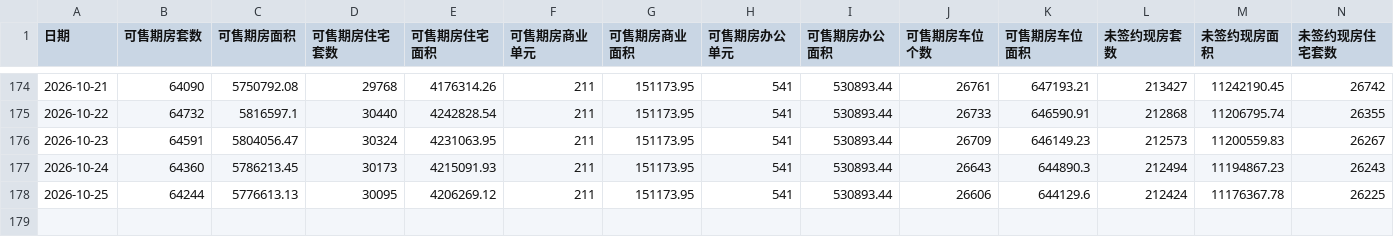
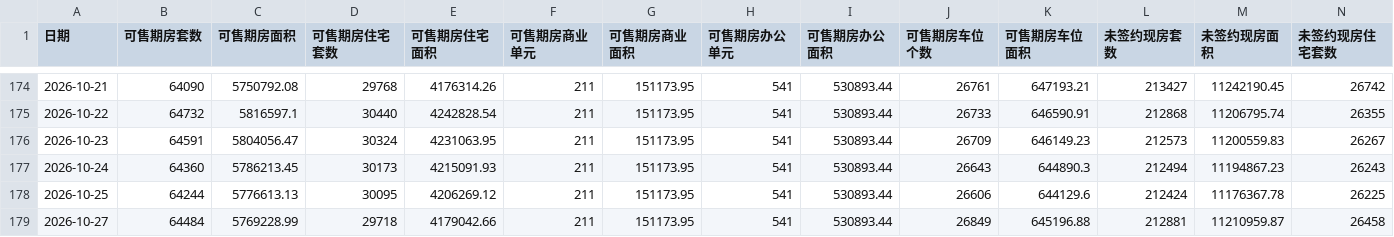
Before and after one commit to liuyanhui/house-stat, a CSV file: data/new_daily.csv, drawn as a sheet; only a part is shown, gaps mark what is left out; rows hold the shown columns only; the diff names each change by its address in the sheet, - before the commit and + after, or states it on an @@ line.

Commit message:
append data from http://bjjs.zjw.beijing.gov.cn/eportal/ui?pageId=307749

```diff
--- a/data/new_daily.csv
+++ b/data/new_daily.csv
+row 179: 2026-10-27 | 64484 | 5769228.99 | 29718 | 4179042.66 | 211 | 151173.95 | 541 | 530893.44 | 26849 | 645196.88 | 212881 | 11210959.87 | 26458
```
Also changed, not shown: data/resale_daily.csv.
